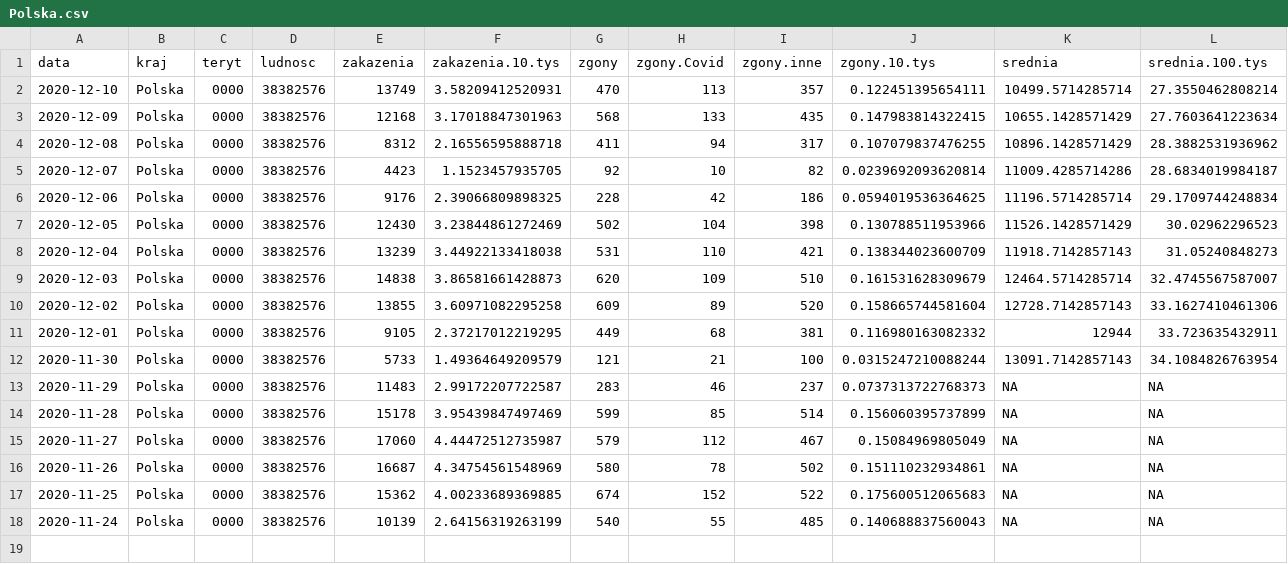
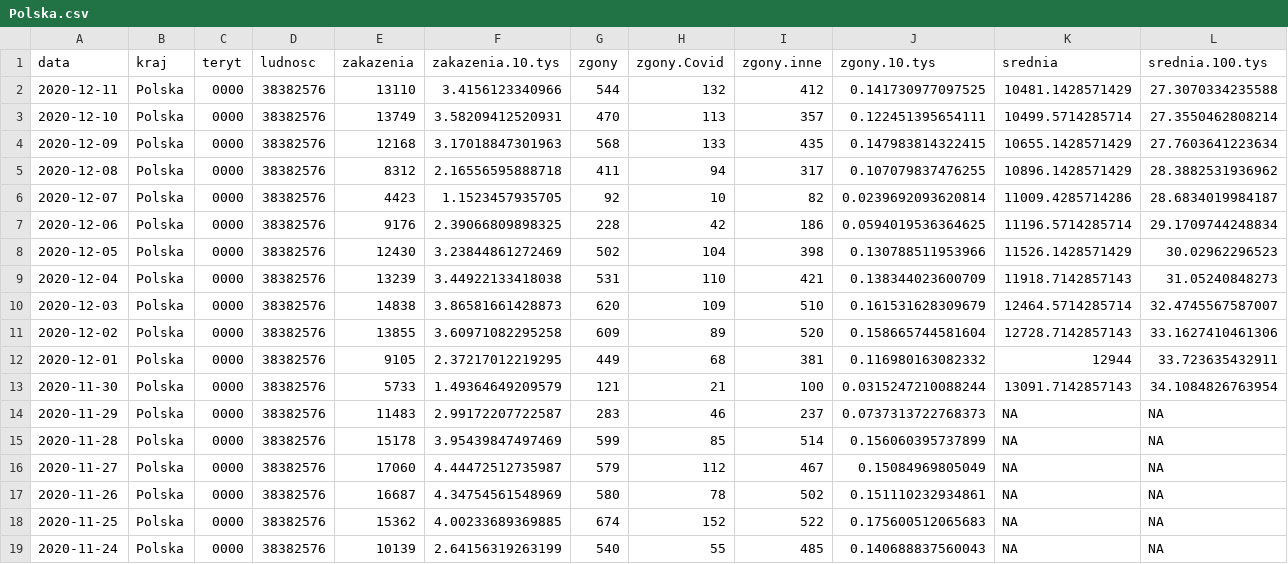
Before and after one commit to slawomirmatuszak/Covid-19-Polska, a CSV file: dane/dane.MZ/Polska.csv, drawn as a sheet.

```diff
--- a/dane/dane.MZ/Polska.csv
+++ b/dane/dane.MZ/Polska.csv
@@ -1,2 +1,3 @@
 "data","kraj","teryt","ludnosc","zakazenia","zakazenia.10.tys","zgony","zgony.Covid","zgony.inne","zgony.10.tys","srednia","srednia.100.tys"
+2020-12-11,"Polska","0000",38382576,13110,3.4156123340966,544,132,412,0.141730977097525,10481.1428571429,27.3070334235588
 2020-12-10,"Polska","0000",38382576,13749,3.58209412520931,470,113,357,0.122451395654111,10499.5714285714,27.3550462808214
```
Also changed, not shown: dane/dane.MZ/wojewodztwa.csv, 4 other files.
